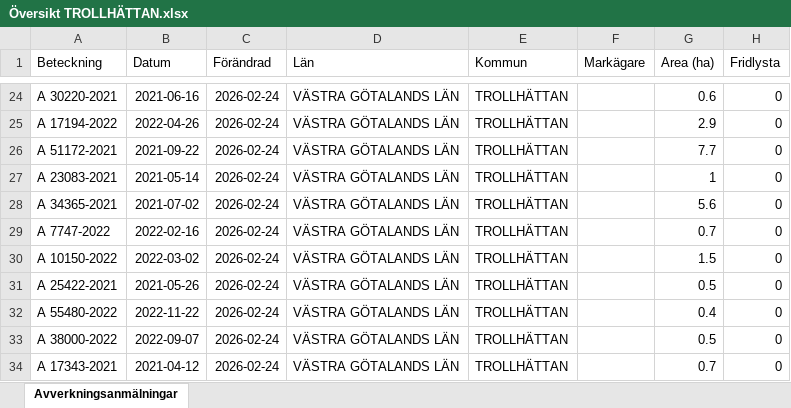
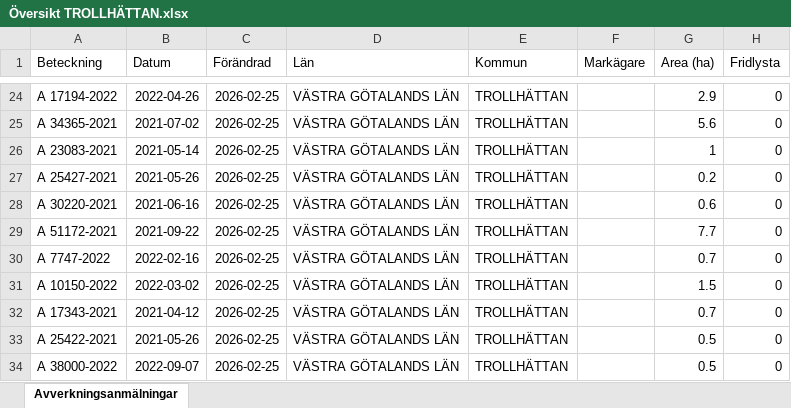
Before and after one commit to klasma/Logging_1488, an Excel workbook: Översikt TROLLHÄTTAN.xlsx, sheet Avverkningsanmälningar, drawn as a sheet; only a part is shown, gaps mark what is left out; values as stored, in another font and other column widths than the file's, no borders; the diff covers the shown part only; the diff names each change by its address in the sheet, - before the commit and + after, or states it on an @@ line.

```diff
--- a/Översikt TROLLHÄTTAN.xlsx (sheet Avverkningsanmälningar)
+++ b/Översikt TROLLHÄTTAN.xlsx (sheet Avverkningsanmälningar)
-A24 (Beteckning): A 30220-2021
+A24 (Beteckning): A 17194-2022
-B24 (Datum): 2021-06-16
+B24 (Datum): 2022-04-26
-C24:C34 (Förändrad): 2026-02-24
+C24:C34 (Förändrad): 2026-02-25
-G24 (Area (ha)): 0.6
+G24 (Area (ha)): 2.9
-A25 (Beteckning): A 17194-2022
+A25 (Beteckning): A 34365-2021
-B25 (Datum): 2022-04-26
+B25 (Datum): 2021-07-02
-G25 (Area (ha)): 2.9
+G25 (Area (ha)): 5.6
-A26 (Beteckning): A 51172-2021
+A26 (Beteckning): A 23083-2021
-B26 (Datum): 2021-09-22
+B26 (Datum): 2021-05-14
-G26 (Area (ha)): 7.7
+G26 (Area (ha)): 1
-A27 (Beteckning): A 23083-2021
+A27 (Beteckning): A 25427-2021
-B27 (Datum): 2021-05-14
+B27 (Datum): 2021-05-26
-G27 (Area (ha)): 1
+G27 (Area (ha)): 0.2
-A28 (Beteckning): A 34365-2021
+A28 (Beteckning): A 30220-2021
-B28 (Datum): 2021-07-02
+B28 (Datum): 2021-06-16
-G28 (Area (ha)): 5.6
+G28 (Area (ha)): 0.6
-A29 (Beteckning): A 7747-2022
+A29 (Beteckning): A 51172-2021
-B29 (Datum): 2022-02-16
+B29 (Datum): 2021-09-22
-G29 (Area (ha)): 0.7
+G29 (Area (ha)): 7.7
-A30 (Beteckning): A 10150-2022
+A30 (Beteckning): A 7747-2022
-B30 (Datum): 2022-03-02
+B30 (Datum): 2022-02-16
-G30 (Area (ha)): 1.5
+G30 (Area (ha)): 0.7
-A31 (Beteckning): A 25422-2021
+A31 (Beteckning): A 10150-2022
-B31 (Datum): 2021-05-26
+B31 (Datum): 2022-03-02
-G31 (Area (ha)): 0.5
+G31 (Area (ha)): 1.5
-A32 (Beteckning): A 55480-2022
+A32 (Beteckning): A 17343-2021
-B32 (Datum): 2022-11-22
+B32 (Datum): 2021-04-12
-G32 (Area (ha)): 0.4
+G32 (Area (ha)): 0.7
-A33 (Beteckning): A 38000-2022
+A33 (Beteckning): A 25422-2021
-B33 (Datum): 2022-09-07
+B33 (Datum): 2021-05-26
-A34 (Beteckning): A 17343-2021
+A34 (Beteckning): A 38000-2022
-B34 (Datum): 2021-04-12
+B34 (Datum): 2022-09-07
-G34 (Area (ha)): 0.7
+G34 (Area (ha)): 0.5
```
Also changed, not shown: 1030 edited cells elsewhere in this sheet, artfynd/A 13597-2021 artfynd.xlsx, artfynd/A 18264-2022 artfynd.xlsx, 24 other files.
